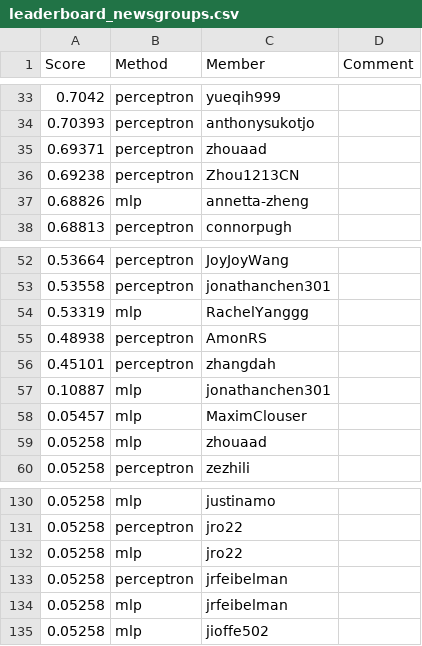
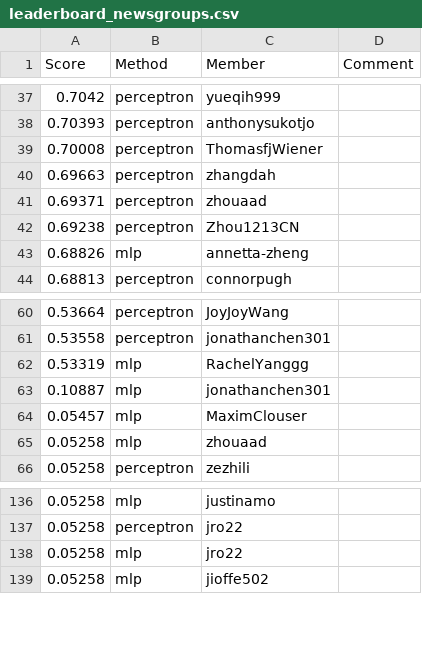
Before and after one commit to cornell-cs5740-sp24/leaderboards, a CSV file: a1/leaderboard_newsgroups.csv, drawn as a sheet; only a part is shown, gaps mark what is left out; the diff covers the shown part only.

```diff
--- a/a1/leaderboard_newsgroups.csv
+++ b/a1/leaderboard_newsgroups.csv
@@ -34,2 +38,4 @@ Score,Method,Member,Comment
 0.70393,perceptron,anthonysukotjo,
+0.70008,perceptron,ThomasfjWiener,
+0.69663,perceptron,zhangdah,
 0.69371,perceptron,zhouaad,
@@ -54,4 +62,2 @@ Score,Method,Member,Comment
 0.53319,mlp,RachelYanggg,
-0.48938,perceptron,AmonRS,
-0.45101,perceptron,zhangdah,
 0.10887,mlp,jonathanchen301,
@@ -132,4 +138,2 @@ Score,Method,Member,Comment
 0.05258,mlp,jro22,
-0.05258,perceptron,jrfeibelman,
-0.05258,mlp,jrfeibelman,
 0.05258,mlp,jioffe502,
```
Also changed, not shown: 15 added rows, 13 removed rows and 2 edited cells elsewhere in this file.
